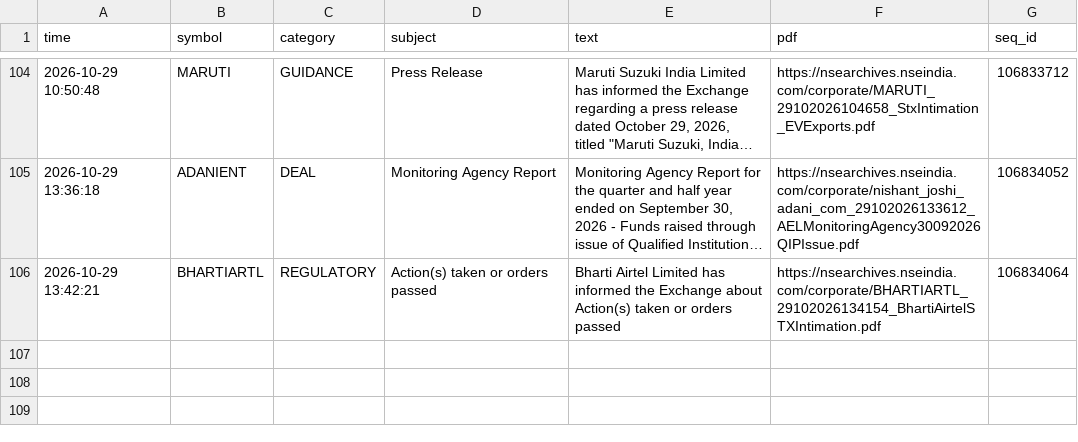
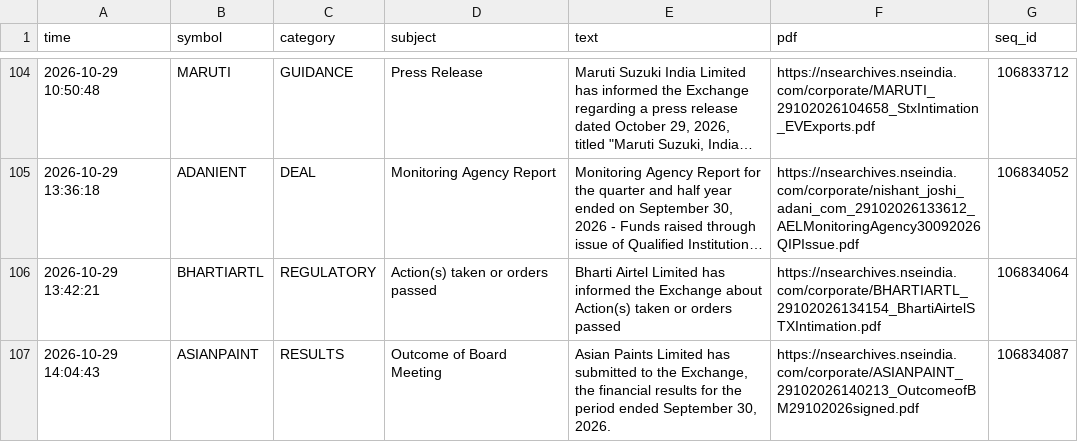
Before and after one commit to vishnupadma007-oss/Stock-market-scanner-of-India, a CSV file: journal/announcements.csv, drawn as a sheet; only a part is shown, gaps mark what is left out; long unchanged cells end in …; the diff names each change by its address in the sheet, - before the commit and + after, or states it on an @@ line.

```diff
--- a/journal/announcements.csv
+++ b/journal/announcements.csv
+row 107: 2026-10-29 14:04:43 | ASIANPAINT | RESULTS | Outcome of Board Meeting | Asian Paints Limited has submitted to the Exchange, the financial results for the period ended September 30, 2026. | https://nsearchives.nseindia.com/corporate/ASIANPAINT_29102026140213_OutcomeofBM29102026signed.pdf | 106834087
```
